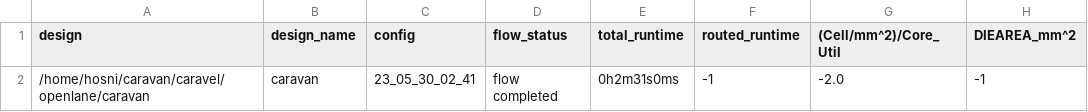
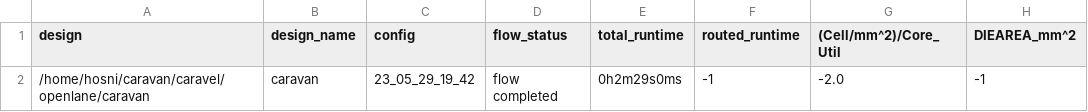
Before and after one commit to efabless/caravel, a CSV file: signoff/caravan/metrics.csv, drawn as a sheet; only a part is shown; the diff names each change by its address in the sheet, - before the commit and + after, or states it on an @@ line.

Commit message:
Revert "reharden `caravan` using the latest `caravan_core`"
This reverts commit b8cb6afae24b6b9e9913276520f9a80f98df2d15.

```diff
--- a/signoff/caravan/metrics.csv
+++ b/signoff/caravan/metrics.csv
-C2 (config): 23_05_30_02_41
+C2 (config): 23_05_29_19_42
-E2 (total_runtime): 0h2m31s0ms
+E2 (total_runtime): 0h2m29s0ms
```
Also changed, not shown: 2 other files.
